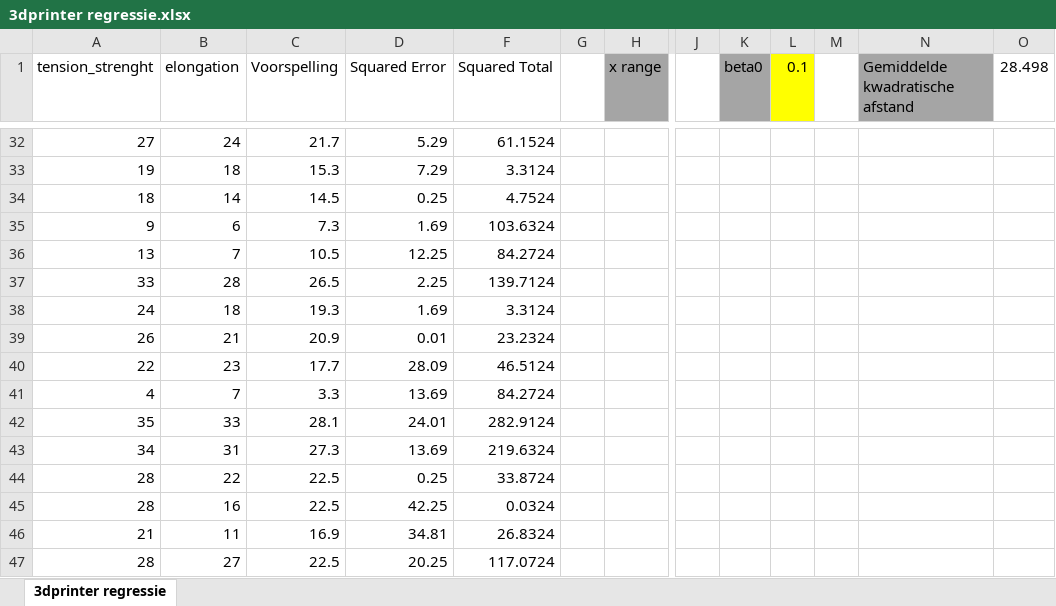
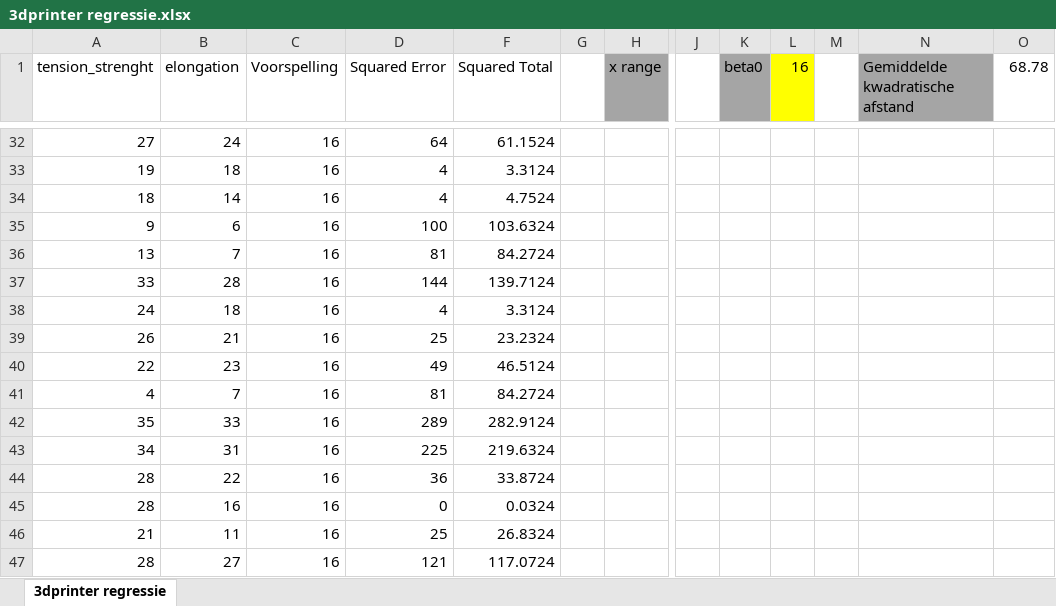
Before and after one commit to SimchaGD/AIVM, an Excel workbook: 3dprinter regressie.xlsx, sheet 3dprinter regressie, drawn as a sheet; only a part is shown, gaps mark what is left out; values as stored, in another font and other column widths than the file's, no borders; charts and pictures and conditional formats and table styles not drawn; the diff covers the shown part only; the diff names each change by its address in the sheet, - before the commit and + after, or states it on an @@ line.

```diff
--- a/3dprinter regressie.xlsx (sheet 3dprinter regressie)
+++ b/3dprinter regressie.xlsx (sheet 3dprinter regressie)
-L1: 0.1
+L1: 16
-O1: 28.498
+O1: 68.78
-C32 (Voorspelling): 21.7
+C32 (Voorspelling): 16
-D32 (Squared Error): 5.29
+D32 (Squared Error): 64
-C33 (Voorspelling): 15.3
+C33 (Voorspelling): 16
-D33 (Squared Error): 7.29
+D33 (Squared Error): 4
-C34 (Voorspelling): 14.5
+C34 (Voorspelling): 16
-D34 (Squared Error): 0.25
+D34 (Squared Error): 4
-C35 (Voorspelling): 7.3
+C35 (Voorspelling): 16
-D35 (Squared Error): 1.69
+D35 (Squared Error): 100
-C36 (Voorspelling): 10.5
+C36 (Voorspelling): 16
-D36 (Squared Error): 12.25
+D36 (Squared Error): 81
-C37 (Voorspelling): 26.5
+C37 (Voorspelling): 16
-D37 (Squared Error): 2.25
+D37 (Squared Error): 144
-C38 (Voorspelling): 19.3
+C38 (Voorspelling): 16
-D38 (Squared Error): 1.69
+D38 (Squared Error): 4
-C39 (Voorspelling): 20.9
+C39 (Voorspelling): 16
-D39 (Squared Error): 0.01
+D39 (Squared Error): 25
-C40 (Voorspelling): 17.7
+C40 (Voorspelling): 16
-D40 (Squared Error): 28.09
+D40 (Squared Error): 49
-C41 (Voorspelling): 3.3
+C41 (Voorspelling): 16
-D41 (Squared Error): 13.69
+D41 (Squared Error): 81
-C42 (Voorspelling): 28.1
+C42 (Voorspelling): 16
-D42 (Squared Error): 24.01
+D42 (Squared Error): 289
-C43 (Voorspelling): 27.3
+C43 (Voorspelling): 16
-D43 (Squared Error): 13.69
+D43 (Squared Error): 225
-C44:C45 (Voorspelling): 22.5
+C44:C45 (Voorspelling): 16
-D44 (Squared Error): 0.25
+D44 (Squared Error): 36
-D45 (Squared Error): 42.25
+D45 (Squared Error): 0
-C46 (Voorspelling): 16.9
+C46 (Voorspelling): 16
-D46 (Squared Error): 34.81
+D46 (Squared Error): 25
-C47 (Voorspelling): 22.5
+C47 (Voorspelling): 16
-D47 (Squared Error): 20.25
+D47 (Squared Error): 121
```
Also changed, not shown: 72 edited cells elsewhere in this sheet, hidden cells, charts or pictures, tennis_data.xlsx, 1 other file.
